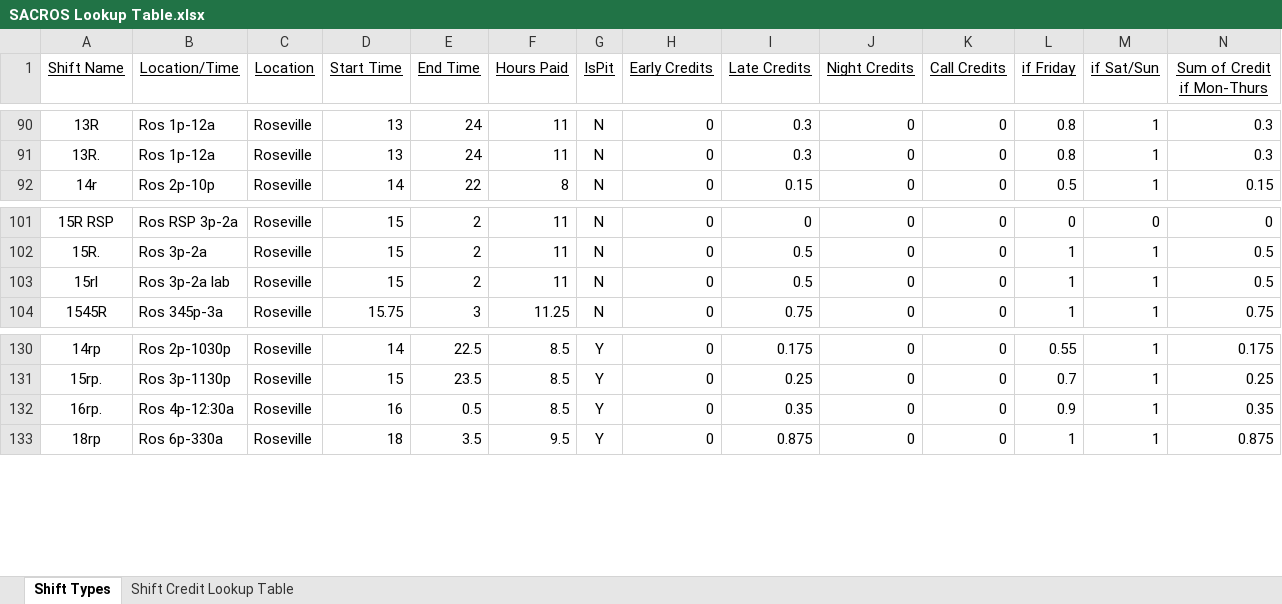
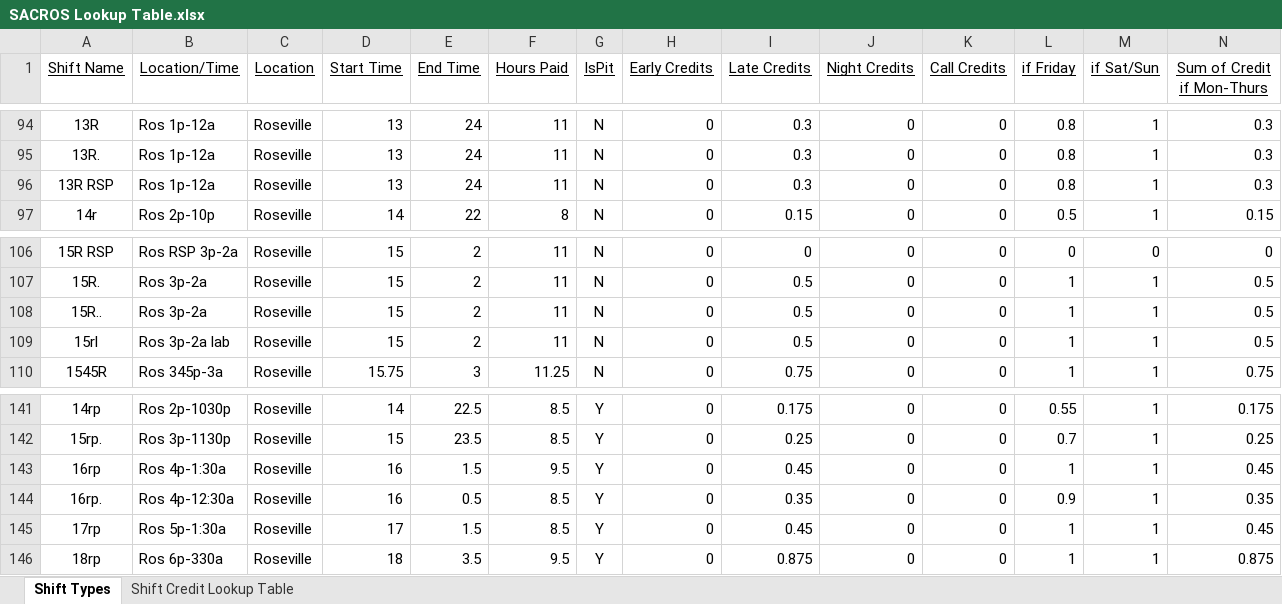
Before and after one commit to emperorgill/IntrigmaHelper, an Excel workbook: Config Files/SACROS Lookup Table.xlsx, sheet Shift Types, drawn as a sheet; only a part is shown, gaps mark what is left out; values as stored, in another font and other column widths than the file's, no borders; rows hold the shown columns only; the diff covers the shown part only; the diff names each change by its address in the sheet, - before the commit and + after, or states it on an @@ line.

```diff
--- a/Config Files/SACROS Lookup Table.xlsx (sheet Shift Types)
+++ b/Config Files/SACROS Lookup Table.xlsx (sheet Shift Types)
+row 96: 13R RSP | Ros 1p-12a | Roseville | 13 | 24 | 11 | N | 0 | 0.3 | 0 | 0 | 0.8 | 1 | 0.3
+row 108: 15R.. | Ros 3p-2a | Roseville | 15 | 2 | 11 | N | 0 | 0.5 | 0 | 0 | 1 | 1 | 0.5
+row 143: 16rp | Ros 4p-1:30a | Roseville | 16 | 1.5 | 9.5 | Y | 0 | 0.45 | 0 | 0 | 1 | 1 | 0.45
+row 145: 17rp | Ros 5p-1:30a | Roseville | 17 | 1.5 | 8.5 | Y | 0 | 0.45 | 0 | 0 | 1 | 1 | 0.45
```
Also changed, not shown: 31 added rows elsewhere in this sheet, formulas that keep their value, 3 other files.
